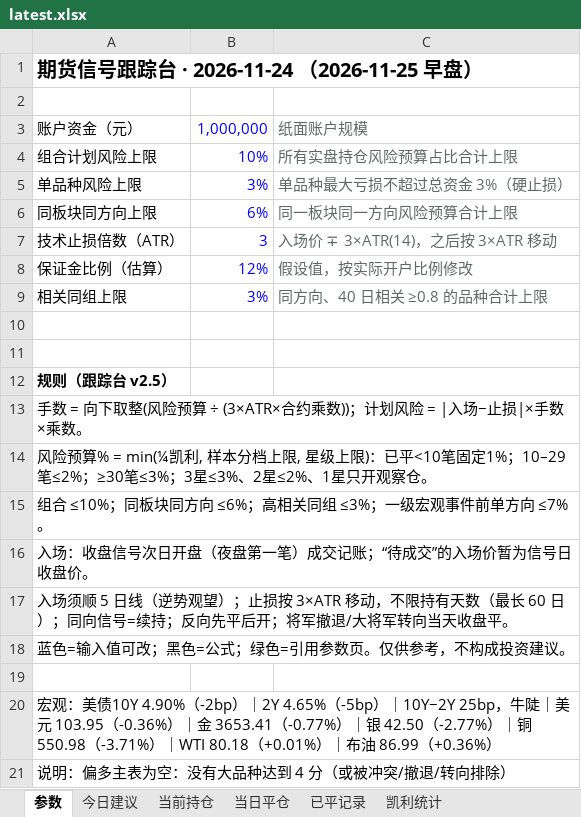
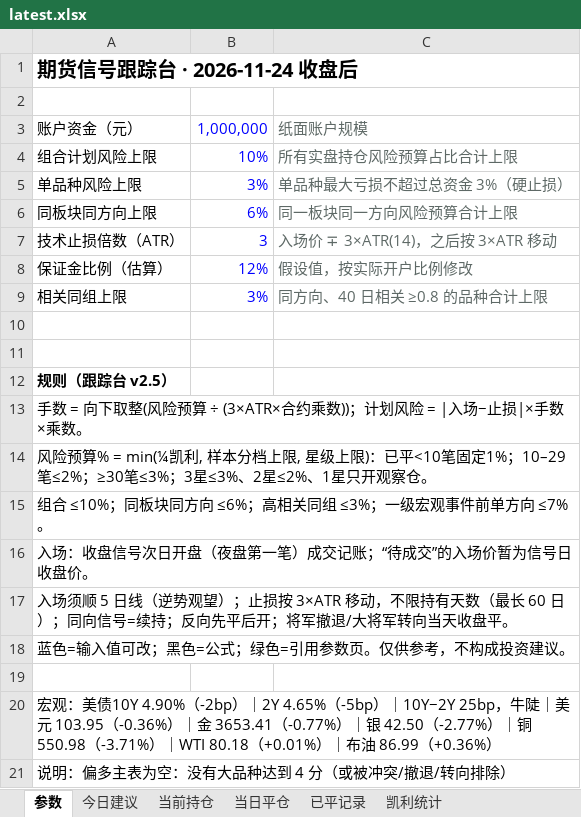
Before and after one commit to yuherantrader-glitch/futures-board, an Excel workbook: latest.xlsx, sheet 参数, drawn as a sheet; values as stored, in another font and other column widths than the file's, no borders; the diff names each change by its address in the sheet, - before the commit and + after, or states it on an @@ line.

```diff
--- a/latest.xlsx (sheet 参数)
+++ b/latest.xlsx (sheet 参数)
-A1: 期货信号跟踪台 · 2026-11-24 （2026-11-25 早盘）
+A1: 期货信号跟踪台 · 2026-11-24 收盘后
```
Also changed, not shown: 4 other files.
